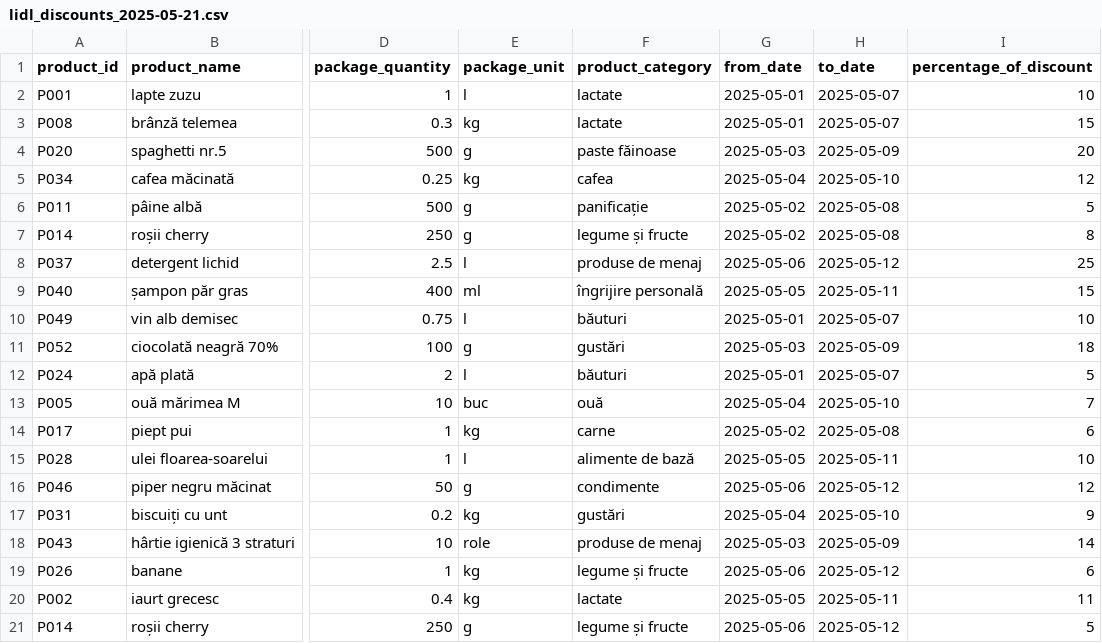
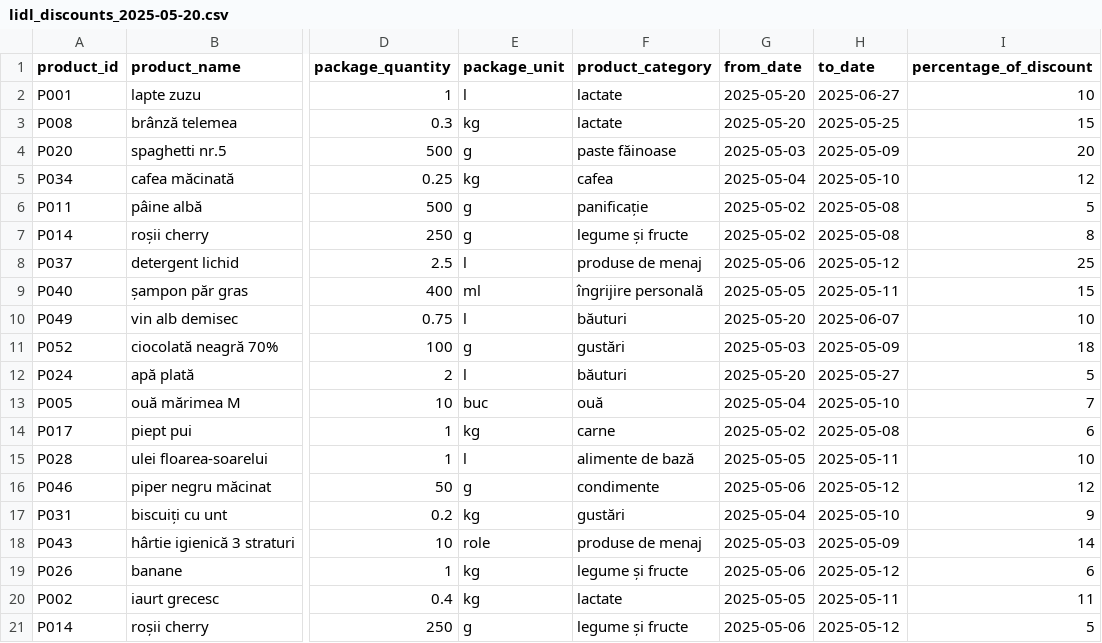
Before and after one commit to Iradu15/price-comparator, a CSV file: data/lidl_discounts_2025-05-20.csv (was data/lidl_discounts_2025-05-21.csv), drawn as a sheet; only a part is shown, gaps mark what is left out; the diff names each change by its address in the sheet, - before the commit and + after, or states it on an @@ line.

Commit message:
feat: finish top discounts endpoint

```diff
--- a/data/lidl_discounts_2025-05-21.csv
+++ b/data/lidl_discounts_2025-05-20.csv
-G2:G3 (from_date): 2025-05-01
+G2:G3 (from_date): 2025-05-20
-H2 (to_date): 2025-05-07
+H2 (to_date): 2025-06-27
-H3 (to_date): 2025-05-07
+H3 (to_date): 2025-05-25
-G10 (from_date): 2025-05-01
+G10 (from_date): 2025-05-20
-H10 (to_date): 2025-05-07
+H10 (to_date): 2025-06-07
-G12 (from_date): 2025-05-01
+G12 (from_date): 2025-05-20
-H12 (to_date): 2025-05-07
+H12 (to_date): 2025-05-27
```
Also changed, not shown: 7 other files.
